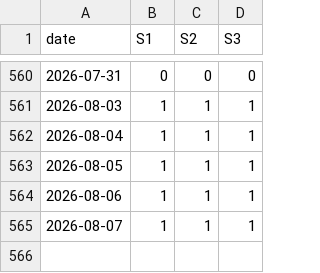
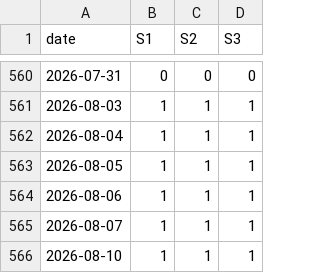
Before and after one commit to dof-studio/SPYDL1D, a CSV file: factors.csv, drawn as a sheet; only a part is shown, gaps mark what is left out; the diff names each change by its address in the sheet, - before the commit and + after, or states it on an @@ line.

Commit message:
PyAutoCommit@date=2026-08-11@time=2026-08-11 00:00:13.411802

```diff
--- a/factors.csv
+++ b/factors.csv
+row 566: 2026-08-10 | 1 | 1 | 1
```
Also changed, not shown: metrics.csv, 1 other file.
